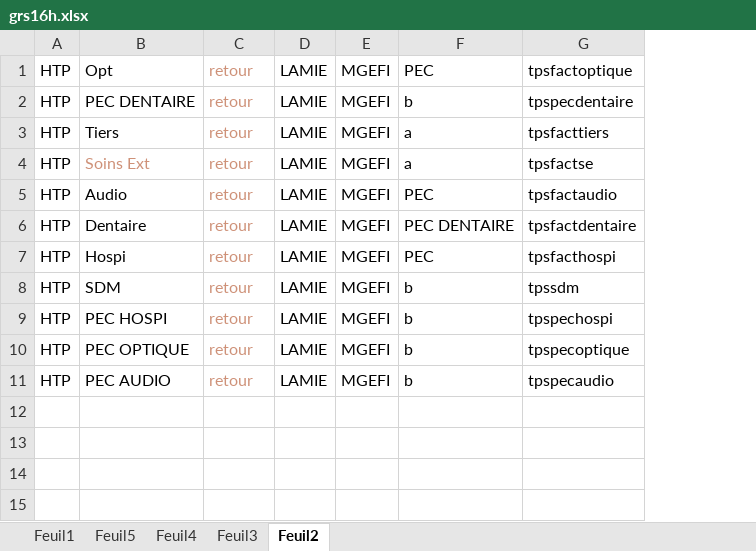
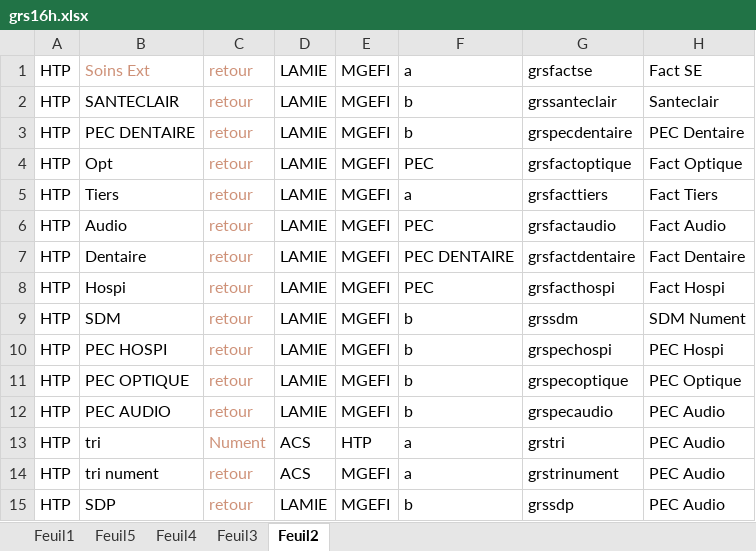
Before and after one commit to FelanaRakotoarijaona/Automatisation-reporting, an Excel workbook: grs16h.xlsx, sheet Feuil2, drawn as a sheet; values as stored, in another font and other column widths than the file's, no borders; removed rows and columns are numbered as before the commit, all else as after; the diff names each change by its address in the sheet, - before the commit and + after, or states it on an @@ line.

```diff
--- a/grs16h.xlsx (sheet Feuil2)
+++ b/grs16h.xlsx (sheet Feuil2)
-column G, row 1: tpsfactoptique; row 3: tpsfacttiers; rows 5-11: tpsfactaudio | tpsfactdentaire | tpsfacthospi | tpssdm | tpspechospi | tpspecoptique | tpspecaudio
+column G, rows 4-12: grsfactoptique | grsfacttiers | grsfactaudio | grsfactdentaire | grsfacthospi | grssdm | grspechospi | grspecoptique | grspecaudio
+column H, rows 4-12: Fact Optique | Fact Tiers | Fact Audio | Fact Dentaire | Fact Hospi | SDM Nument | PEC Hospi | PEC Optique | PEC Audio
@@ row 4 moved to row 1: HTP @@
+row 2: HTP | SANTECLAIR | retour | LAMIE | MGEFI | b | grssanteclair | Santeclair
@@ row 2 moved to row 3: HTP @@
+row 13: HTP | tri | Nument | ACS | HTP | a | grstri | PEC Audio
+row 14: HTP | tri nument | retour | ACS | MGEFI | a | grstrinument | PEC Audio
+row 15: HTP | SDP | retour | LAMIE | MGEFI | b | grssdp | PEC Audio
```
Also changed, not shown: Inovcomserveur.xlsx, 5 other files.
